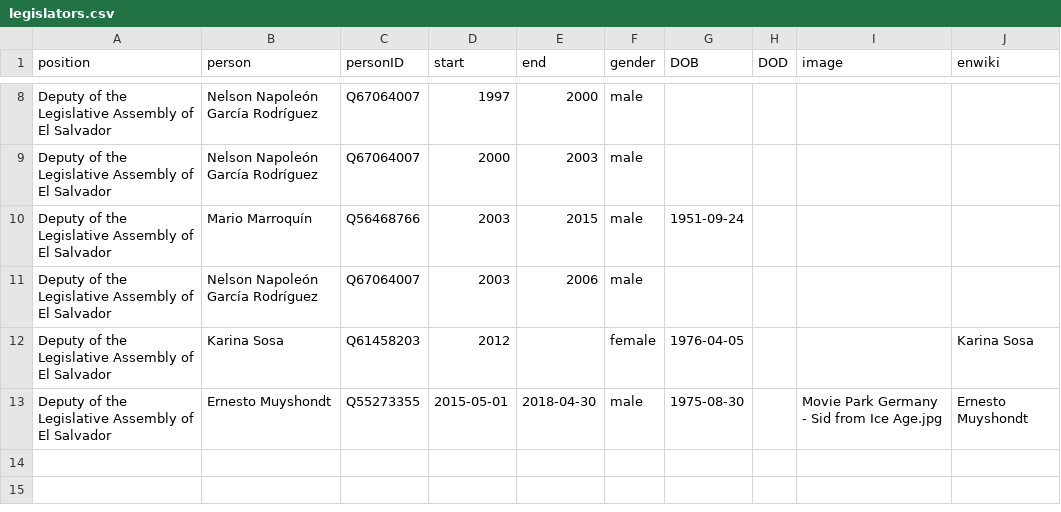
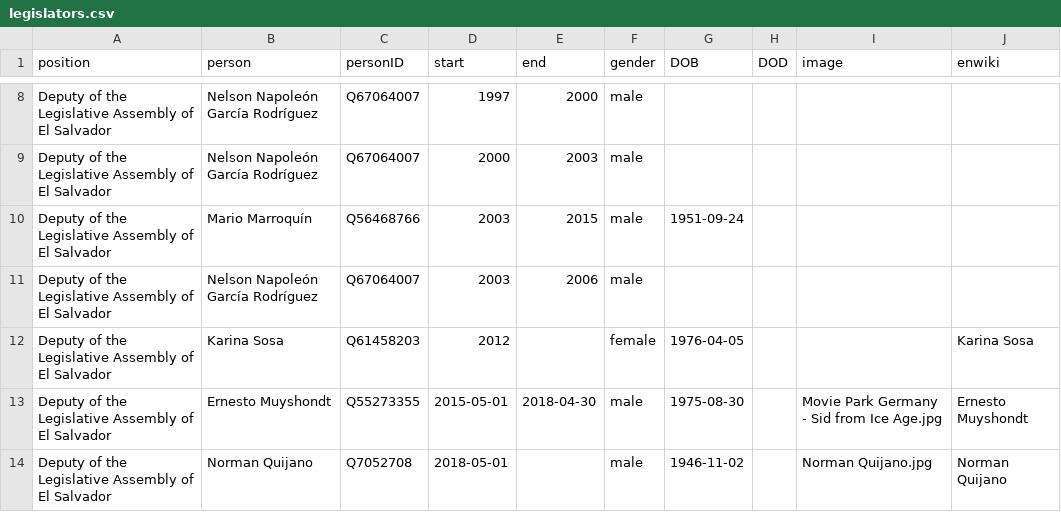
Before and after one commit to every-politician-scrapers/el-salvador-ministers, a CSV file: html/legislators.csv, drawn as a sheet; only a part is shown, gaps mark what is left out.

```diff
--- a/html/legislators.csv
+++ b/html/legislators.csv
@@ -13 +13,2 @@ Deputy of the Legislative Assembly of El Salvador,Karina Sosa,Q61458203,2012,,fe
 Deputy of the Legislative Assembly of El Salvador,Ernesto Muyshondt,Q55273355,2015-05-01,2018-04-30,male,1975-08-30,,Movie Park Germany - Sid from Ice Age.jpg,Ernesto Muyshondt
+Deputy of the Legislative Assembly of El Salvador,Norman Quijano,Q7052708,2018-05-01,,male,1946-11-02,,Norman Quijano.jpg,Norman Quijano
```
Also changed, not shown: html/current.csv, html/holders21.csv, 1 other file.
